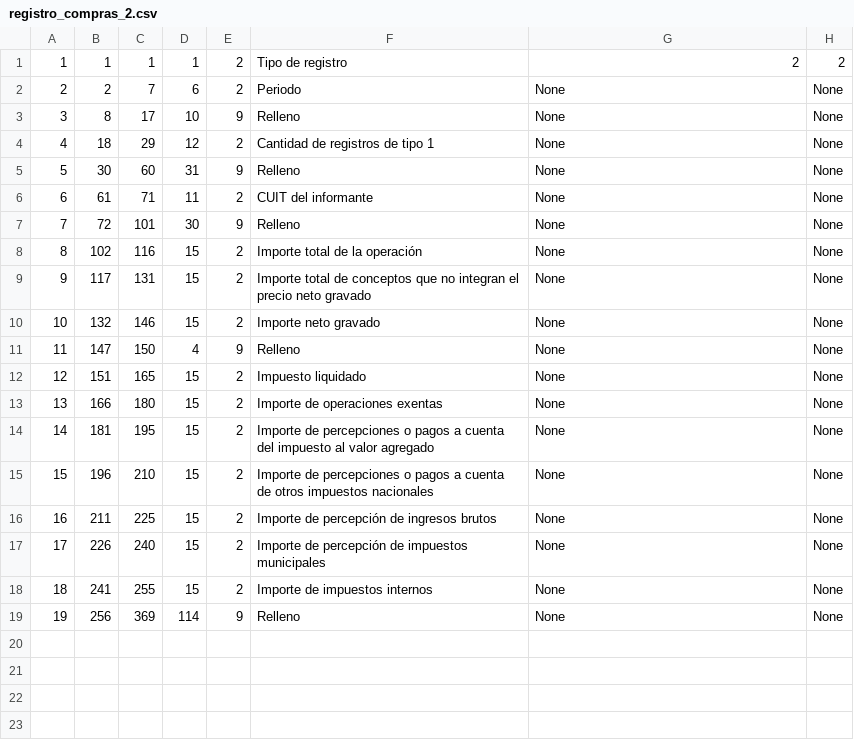
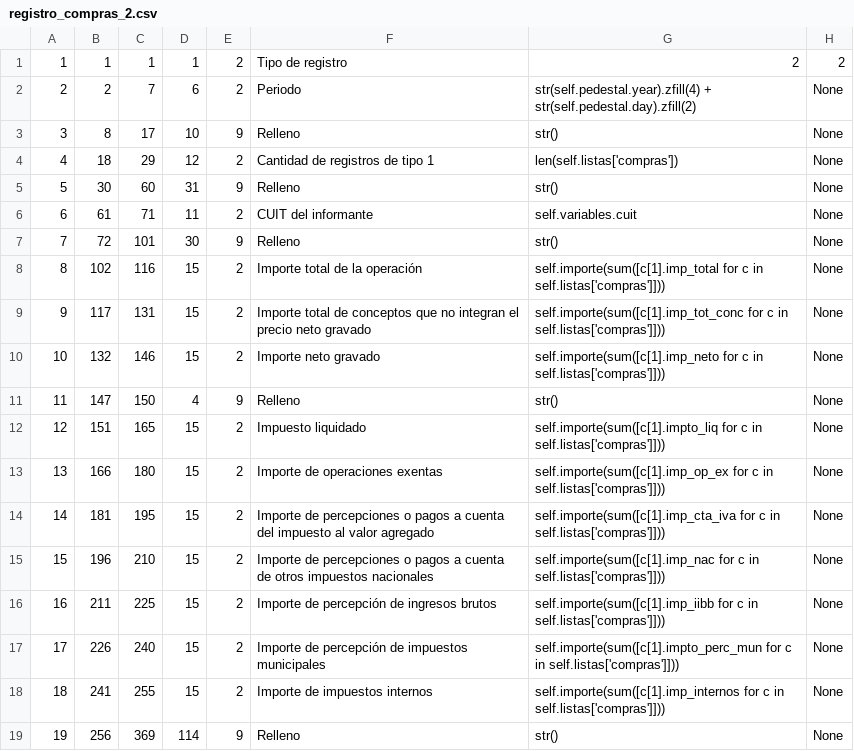
Before and after one commit to AndresVillan/pyafipws.web2py-app, a CSV file: private/registro_compras_2.csv, drawn as a sheet.

```diff
--- a/private/registro_compras_2.csv
+++ b/private/registro_compras_2.csv
@@ -1,19 +1,19 @@
 1,1,1,1,2,"Tipo de registro","2","2"
-2,2,7,6,2,"Periodo","None","None"
-3,8,17,10,9,"Relleno","None","None"
-4,18,29,12,2,"Cantidad de registros de tipo 1","None","None"
-5,30,60,31,9,"Relleno","None","None"
-6,61,71,11,2,"CUIT del informante","None","None"
-7,72,101,30,9,"Relleno","None","None"
-8,102,116,15,2,"Importe total de la operación","None","None"
-9,117,131,15,2,"Importe total de conceptos que no integran el precio neto gravado","None","None"
-10,132,146,15,2,"Importe neto gravado","None","None"
-11,147,150,4,9,"Relleno","None","None"
-12,151,165,15,2,"Impuesto liquidado","None","None"
-13,166,180,15,2,"Importe de operaciones exentas","None","None"
-14,181,195,15,2,"Importe de percepciones o pagos a cuenta del impuesto al valor agregado","None","None"
-15,196,210,15,2,"Importe de percepciones o pagos a cuenta de otros impuestos nacionales","None","None"
-16,211,225,15,2,"Importe de percepción de ingresos brutos","None","None"
-17,226,240,15,2,"Importe de percepción de impuestos municipales","None","None"
-18,241,255,15,2,"Importe de impuestos internos","None","None"
-19,256,369,114,9,"Relleno","None","None"
+2,2,7,6,2,"Periodo","str(self.pedestal.year).zfill(4) + str(self.pedestal.day).zfill(2)","None"
+3,8,17,10,9,"Relleno","str()","None"
+4,18,29,12,2,"Cantidad de registros de tipo 1","len(self.listas['compras'])","None"
+5,30,60,31,9,"Relleno","str()","None"
+6,61,71,11,2,"CUIT del informante","self.variables.cuit","None"
+7,72,101,30,9,"Relleno","str()","None"
+8,102,116,15,2,"Importe total de la operación","self.importe(sum([c[1].imp_total for c in self.listas['compras']]))","None"
+9,117,131,15,2,"Importe total de conceptos que no integran el precio neto gravado","self.importe(sum([c[1].imp_tot_conc for c in self.listas['compras']]))","None"
+10,132,146,15,2,"Importe neto gravado","self.importe(sum([c[1].imp_neto for c in self.listas['compras']]))","None"
+11,147,150,4,9,"Relleno","str()","None"
+12,151,165,15,2,"Impuesto liquidado","self.importe(sum([c[1].impto_liq for c in self.listas['compras']]))","None"
+13,166,180,15,2,"Importe de operaciones exentas","self.importe(sum([c[1].imp_op_ex for c in self.listas['compras']]))","None"
+14,181,195,15,2,"Importe de percepciones o pagos a cuenta del impuesto al valor agregado","self.importe(sum([c[1].imp_cta_iva for c in self.listas['compras']]))","None"
+15,196,210,15,2,"Importe de percepciones o pagos a cuenta de otros impuestos nacionales","self.importe(sum([c[1].imp_nac for c in self.listas['compras']]))","None"
+16,211,225,15,2,"Importe de percepción de ingresos brutos","self.importe(sum([c[1].imp_iibb for c in self.listas['compras']]))","None"
+17,226,240,15,2,"Importe de percepción de impuestos municipales","self.importe(sum([c[1].impto_perc_mun for c in self.listas['compras']]))","None"
+18,241,255,15,2,"Importe de impuestos internos","self.importe(sum([c[1].imp_internos for c in self.listas['compras']]))","None"
+19,256,369,114,9,"Relleno","str()","None"
```
Also changed, not shown: private/registro_cabecera_1.csv, private/registro_compras_1.csv, 48 other files.
